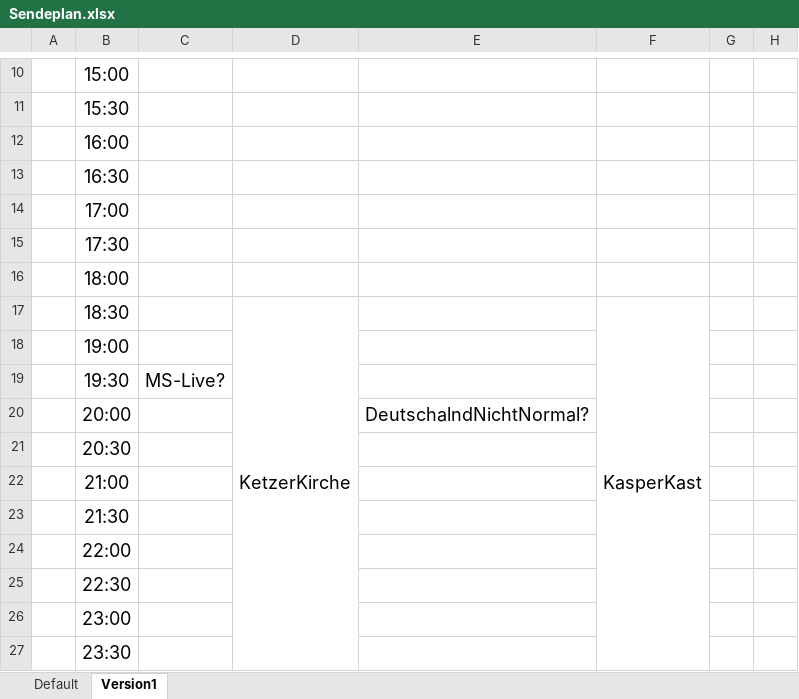
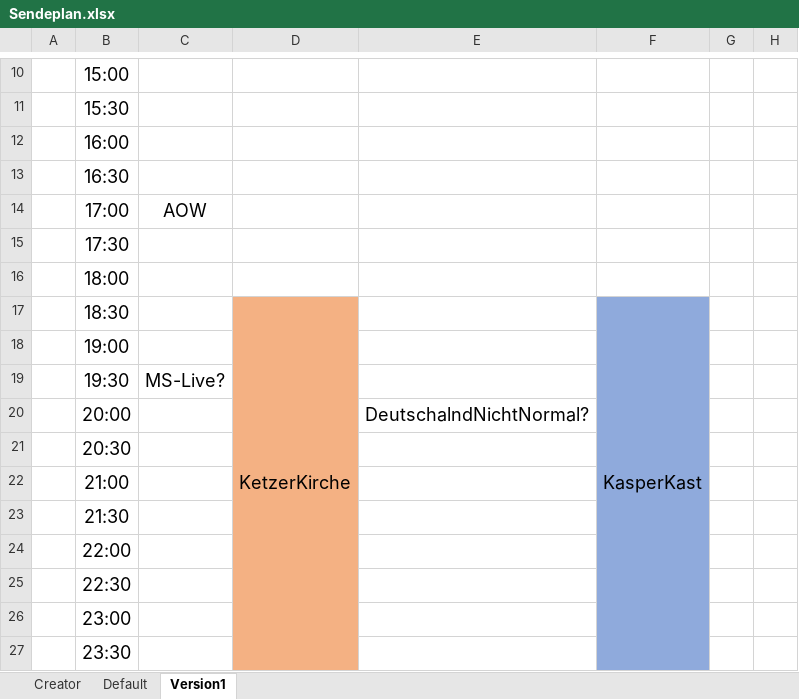
Before and after one commit to Eris-Television/Eris-Player, an Excel workbook: Sendeplan.xlsx, sheet Version1, drawn as a sheet; only a part is shown, gaps mark what is left out; values as stored, in another font and other column widths than the file's, no borders; the diff names each change by its address in the sheet, - before the commit and + after, or states it on an @@ line.

Commit message:
Sendeplan --> Adding Creators-Table

```diff
--- a/Sendeplan.xlsx (sheet Version1)
+++ b/Sendeplan.xlsx (sheet Version1)
+sheet tab: Creator
-C14: (empty)
+C14: AOW
-D17:D27 fill: none
+D17:D27 fill: #F4B183
-F17:F27 fill: none
+F17:F27 fill: #8FAADC
```
